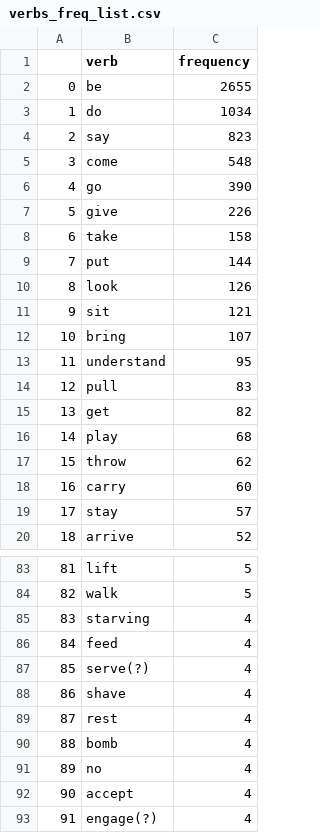
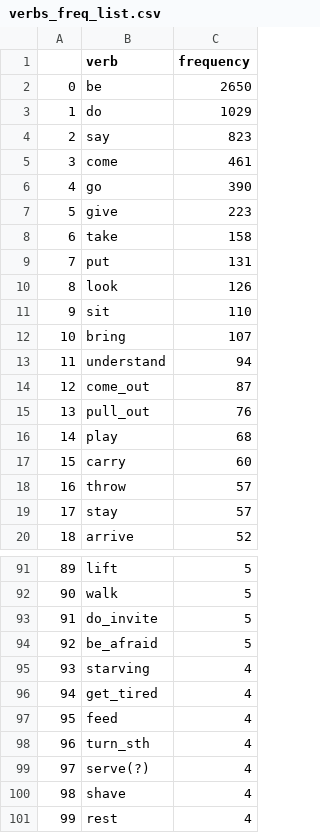
Before and after one commit to anapanifica/gawarbati, a CSV file: Python_scripts/verbs_freq_list.csv, drawn as a sheet; only a part is shown, gaps mark what is left out; the shorter side is filled out with more unchanged rows; removed rows and columns are numbered as before the commit, all else as after; the diff covers the shown part only; the diff names each change by its address in the sheet, - before the commit and + after, or states it on an @@ line.

```diff
--- a/Python_scripts/verbs_freq_list.csv
+++ b/Python_scripts/verbs_freq_list.csv
-C2 (frequency): 2655
+C2 (frequency): 2650
-C3 (frequency): 1034
+C3 (frequency): 1029
-C5 (frequency): 548
+C5 (frequency): 461
-C7 (frequency): 226
+C7 (frequency): 223
-C9 (frequency): 144
+C9 (frequency): 131
-C11 (frequency): 121
+C11 (frequency): 110
-C13 (frequency): 95
+C13 (frequency): 94
-row 14: 12 | pull | 83
-row 15: 13 | get | 82
+row 14: 12 | come_out | 87
+row 15: 13 | pull_out | 76
-row 17: 15 | throw | 62
@@ column A renumbered from row 17 down @@
+row 18: 16 | throw | 57
+row 93: 91 | do_invite | 5
+row 94: 92 | be_afraid | 5
+row 96: 94 | get_tired | 4
+row 98: 96 | turn_sth | 4
```
Also changed, not shown: 24 added rows, 6 removed rows and 6 edited cells elsewhere in this file, Python_scripts/verbs.csv, Python_scripts/verbs_freq_list_without_nonfinite_forms.csv, 2 other files.
